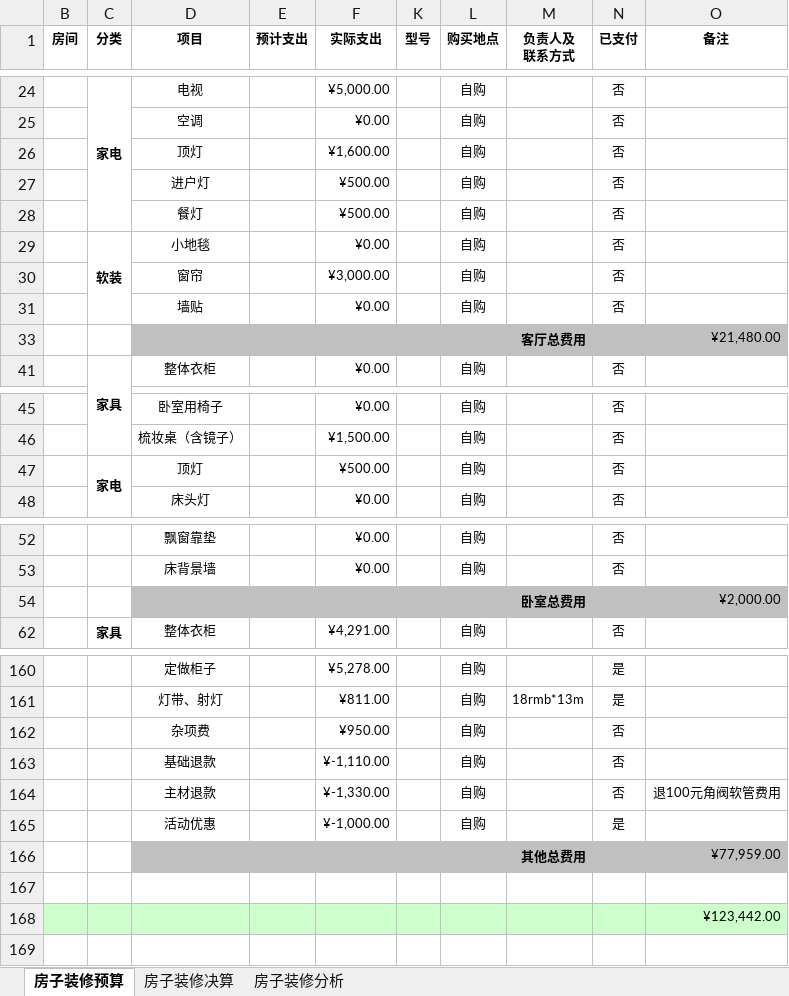
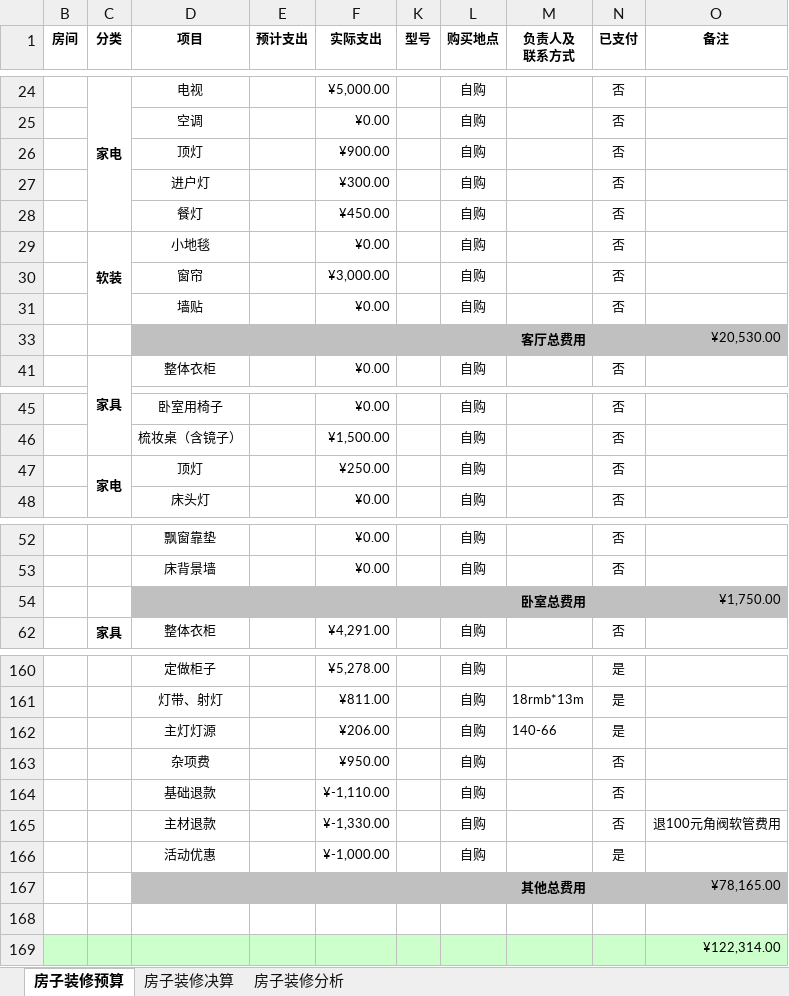
Before and after one commit to Patrick-Wang/PrivateFTP, an Excel workbook: other/我的装修预算.xlsx, sheet 房子装修预算, drawn as a sheet; only a part is shown, gaps mark what is left out; values as stored, in another font and other column widths than the file's, no borders; addresses are those after the commit; the diff covers the shown part only; the diff names each change by its address in the sheet, - before the commit and + after, or states it on an @@ line.

Commit message:
更新预算

```diff
--- a/other/我的装修预算.xlsx (sheet 房子装修预算)
+++ b/other/我的装修预算.xlsx (sheet 房子装修预算)
-F26 (实际支出): ¥1,600.00
+F26 (实际支出): ¥900.00
-F27 (实际支出): ¥500.00
+F27 (实际支出): ¥300.00
-F28 (实际支出): ¥500.00
+F28 (实际支出): ¥450.00
-O33 (备注): ¥21,480.00
+O33 (备注): ¥20,530.00
-F47 (实际支出): ¥500.00
+F47 (实际支出): ¥250.00
-O54 (备注): ¥2,000.00
+O54 (备注): ¥1,750.00
+row 162:  |  | 主灯灯源 |  | ¥206.00 |  | 自购 | 140-66 | 是
-O167 (备注): ¥77,959.00
+O167 (备注): ¥78,165.00
-O169 (备注): ¥123,442.00
+O169 (备注): ¥122,314.00
```
Also changed, not shown: 4 edited cells elsewhere in this sheet, hidden cells, charts or pictures.
